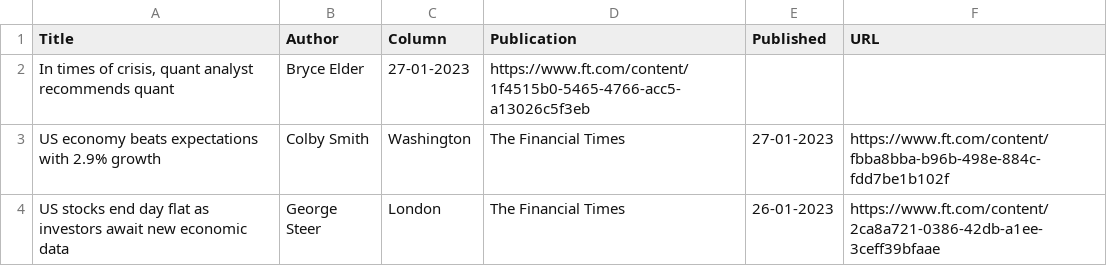
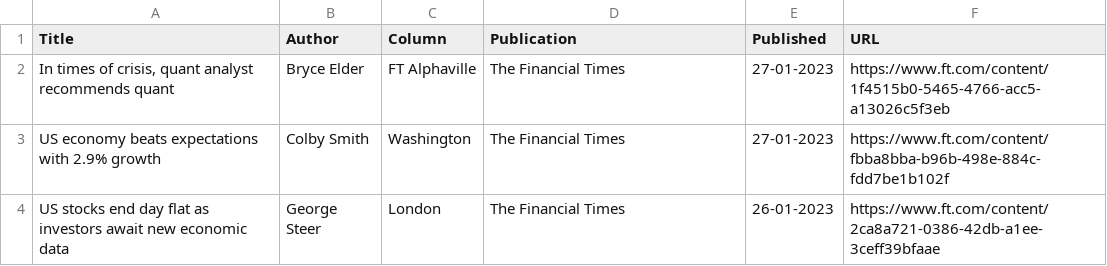
Before and after one commit to jaymarichua/ft-metadata, a CSV file: articles.csv, drawn as a sheet; only a part is shown.

Commit message:
Update articles.csv

```diff
--- a/articles.csv
+++ b/articles.csv
@@ -1,3 +1,3 @@
 Title, Author, Column, Publication, Published, URL
-"In times of crisis, quant analyst recommends quant", Bryce Elder, 27-01-2023, https://www.ft.com/content/1f4515b0-5465-4766-acc5-a13026c5f3eb
+"In times of crisis, quant analyst recommends quant", Bryce Elder, FT Alphaville, The Financial Times, 27-01-2023, https://www.ft.com/content/1f4515b0-5465-4766-acc5-a13026c5f3eb
 US economy beats expectations with 2.9% growth, Colby Smith, Washington, The Financial Times, 27-01-2023, https://www.ft.com/content/fbba8bba-b96b-498e-884c-fdd7be1b102f
```
